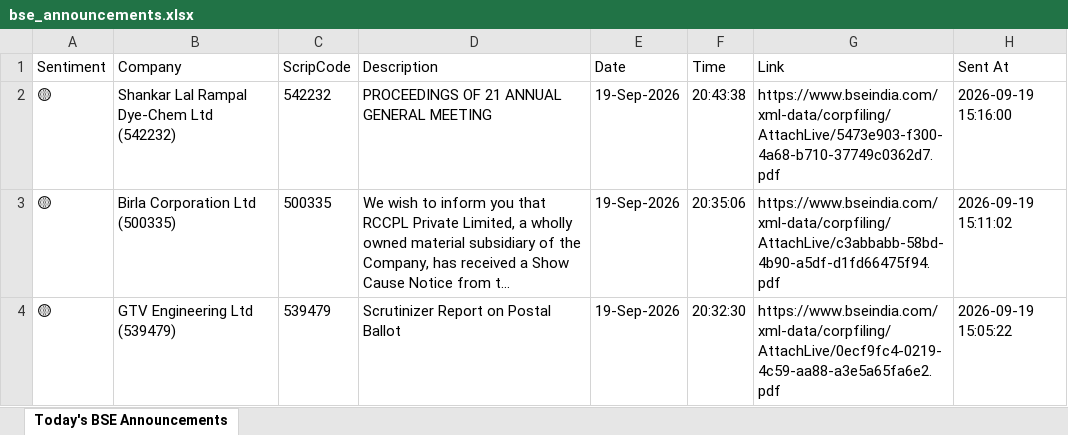
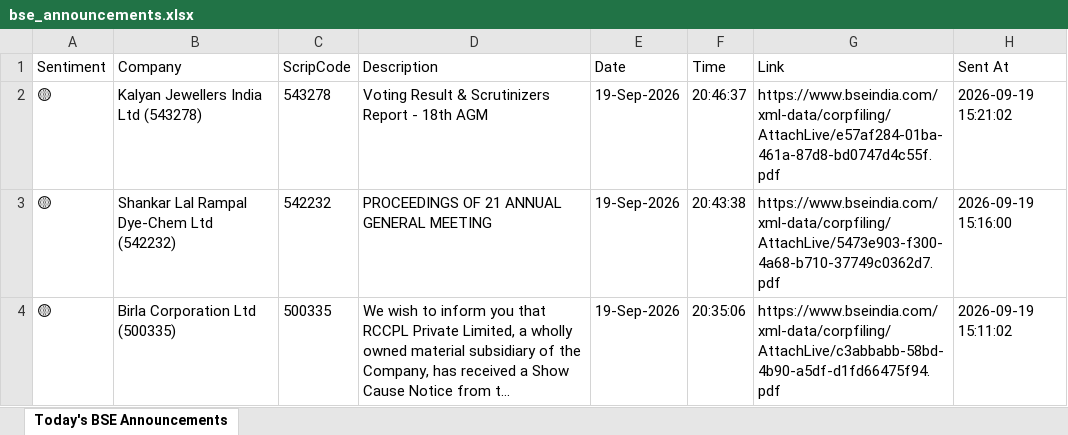
Before and after one commit to divy008/Levnse, an Excel workbook: bse_announcements.xlsx, sheet Today's BSE Announcements, drawn as a sheet; only a part is shown; the shorter side is filled out with more unchanged rows; long unchanged cells end in …; values as stored, in another font and other column widths than the file's, no borders; the diff names each change by its address in the sheet, - before the commit and + after, or states it on an @@ line.

```diff
--- a/bse_announcements.xlsx (sheet Today's BSE Announcements)
+++ b/bse_announcements.xlsx (sheet Today's BSE Announcements)
+row 2: 🟡 | Kalyan Jewellers India Ltd (543278) | 543278 | Voting Result & Scrutinizers Report - 18th AGM | 19-Sep-2026 | 20:46:37 | https://www.bseindia.com/xml-data/corpfiling/AttachLive/e57af284-01ba-461a-87d8-bd0747d4c55f.pdf | 2026-09-19 15:21:02
```
Also changed, not shown: 6 other files.
